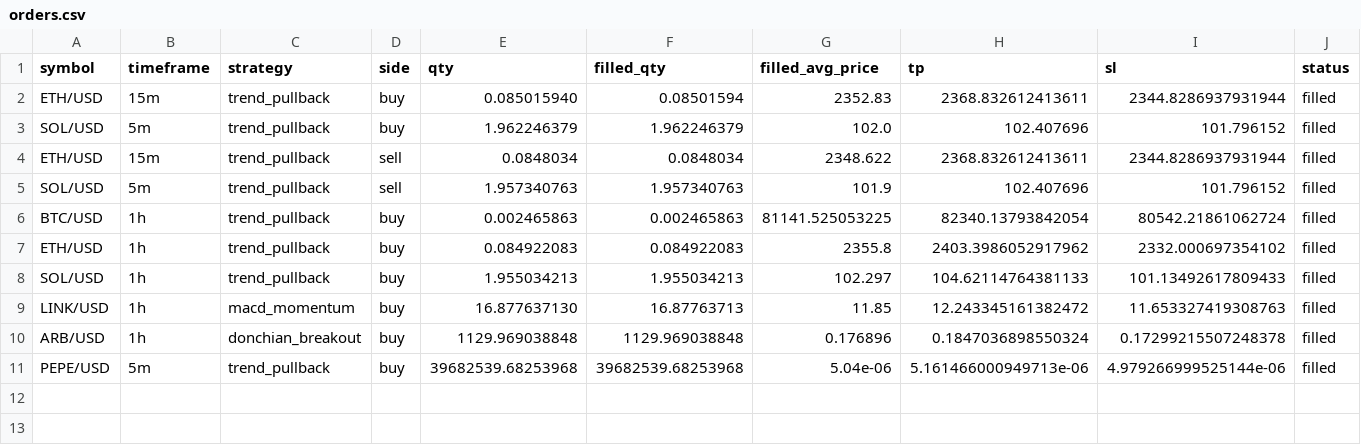
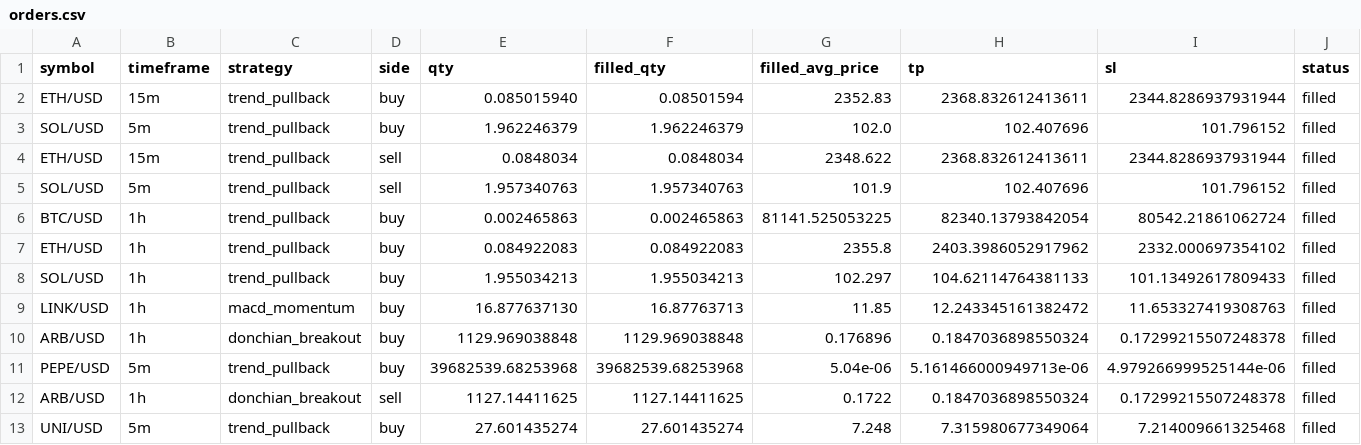
Before and after one commit to Rand0mUs3r-afk/CryptoStrategyLab, a CSV file: orders.csv, drawn as a sheet; only a part is shown; rows hold the shown columns only; the diff names each change by its address in the sheet, - before the commit and + after, or states it on an @@ line.

```diff
--- a/orders.csv
+++ b/orders.csv
+row 12: ARB/USD | 1h | donchian_breakout | sell | 1127.14411625 | 1127.14411625 | 0.1722 | 0.1847036898550324 | 0.17299215507248378 | filled
+row 13: UNI/USD | 5m | trend_pullback | buy | 27.601435274 | 27.601435274 | 7.248 | 7.315980677349064 | 7.214009661325468 | filled
```
Also changed, not shown: closed_trades.csv, entry_decisions.csv, 10 other files.
